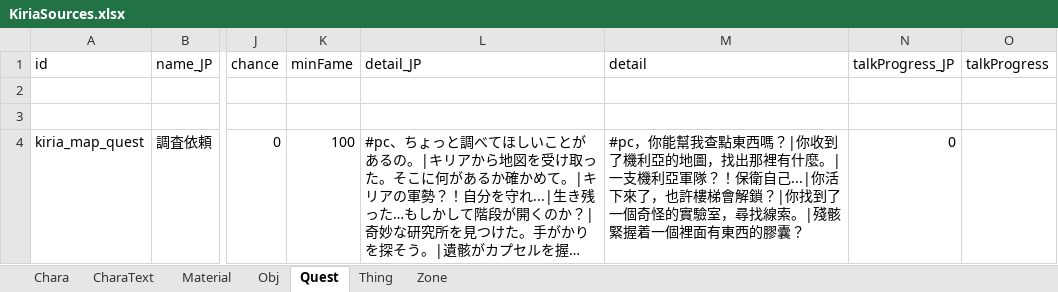
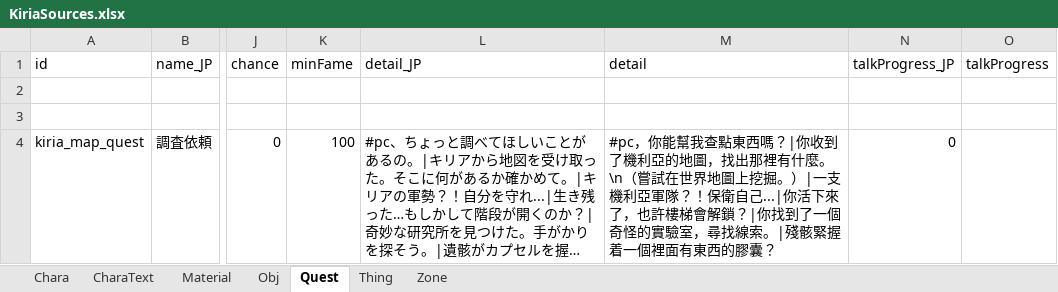
Before and after one commit to RyozuK/KiriaDLC, an Excel workbook: resources/LangMod/ZHTW/KiriaSources.xlsx, sheet Quest, drawn as a sheet; only a part is shown, gaps mark what is left out; long unchanged cells end in …; values as stored, in another font and other column widths than the file's, no borders; the diff names each change by its address in the sheet, - before the commit and + after, or states it on an @@ line.

```diff
--- a/resources/LangMod/ZHTW/KiriaSources.xlsx (sheet Quest)
+++ b/resources/LangMod/ZHTW/KiriaSources.xlsx (sheet Quest)
-M4 (detail): …有什麼。|一支機…
+M4 (detail): …有什麼。\n（嘗試在世界地圖上挖掘。）|一支機…
```
Also changed, not shown: resources/LangMod/CN/KiriaSources.xlsx, resources/LangMod/EN/KiriaSources.xlsx, 2 other files.
